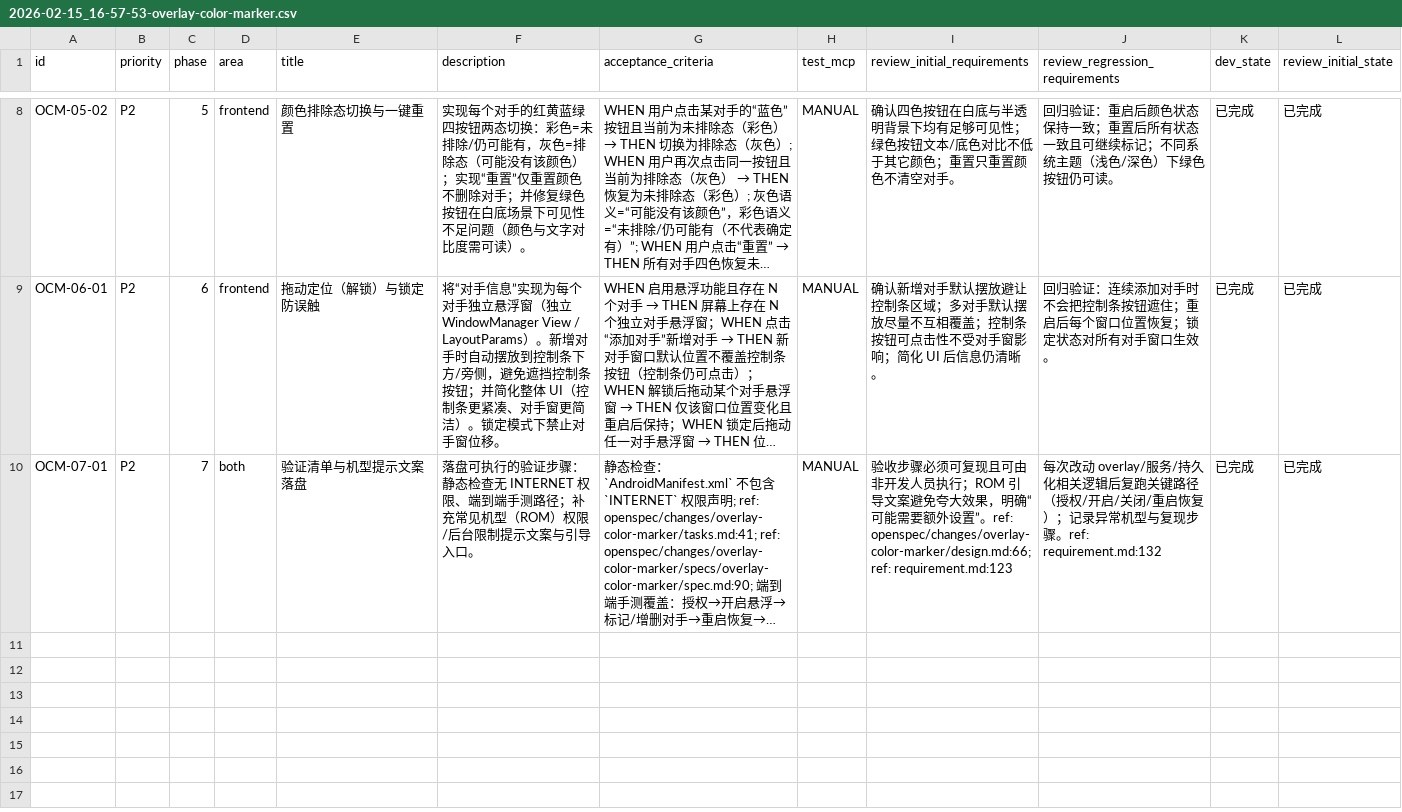
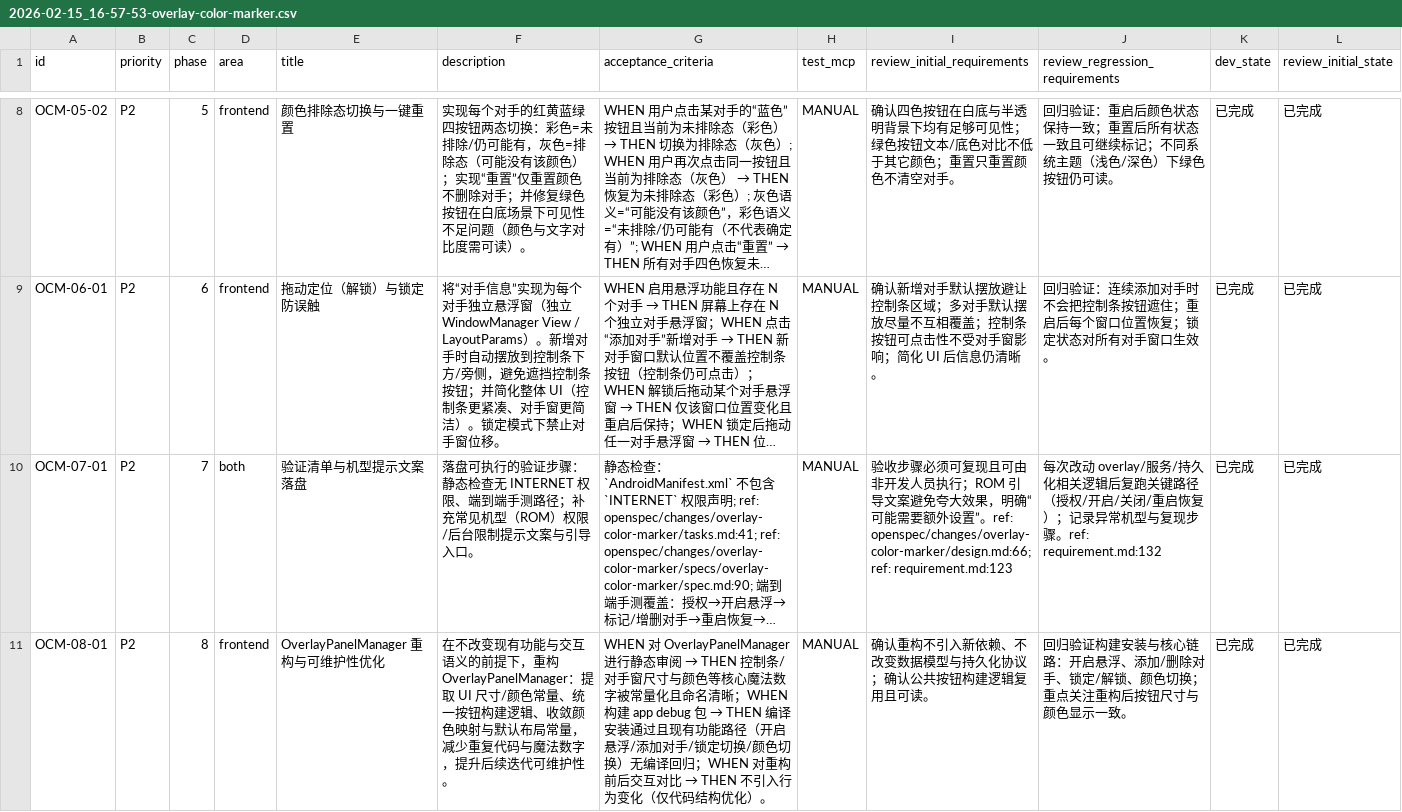
Before and after one commit to Kyou12138/uno-assistant, a CSV file: issues/2026-02-15_16-57-53-overlay-color-marker.csv, drawn as a sheet; only a part is shown, gaps mark what is left out; long unchanged cells end in …; rows hold the shown columns only; the diff names each change by its address in the sheet, - before the commit and + after, or states it on an @@ line.

Commit message:
[OCM-08-01] 重构 OverlayPanelManager 并常量化样式参数

```diff
--- a/issues/2026-02-15_16-57-53-overlay-color-marker.csv
+++ b/issues/2026-02-15_16-57-53-overlay-color-marker.csv
+row 11: OCM-08-01 | P2 | 8 | frontend | OverlayPanelManager 重构与可维护性优化 | 在不改变现有功能与交互语义的前提下，重构 OverlayPanelManager：提取 UI 尺寸/颜色常量、统一按钮构建逻辑、收敛颜色映射与默认布局常量，减少重复代码与魔法数字，提升后续迭代可维护性。 | WHEN 对 OverlayPanelManager 进行静态审阅 → THEN 控制条/对手窗尺寸与颜色等核心魔法数字被常量化且命名清晰；WHEN 构建 app debug 包 → THEN 编译安装通过且现有功能路径（开启悬浮/添加对手/锁定切换/颜色切换）无编译回归；WHEN 对重构前后交互对比 → THEN 不引入行为变化（仅代码结构优化）。 | MANUAL | 确认重构不引入新依赖、不改变数据模型与持久化协议；确认公共按钮构建逻辑复用且可读。 | 回归验证构建安装与核心链路：开启悬浮、添加/删除对手、锁定/解锁、颜色切换；重点关注重构后按钮尺寸与颜色显示一致。 | 已完成 | 已完成
```
Also changed, not shown: 1 other file.
